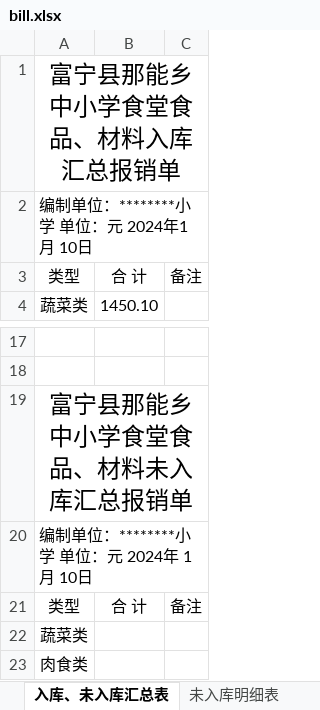
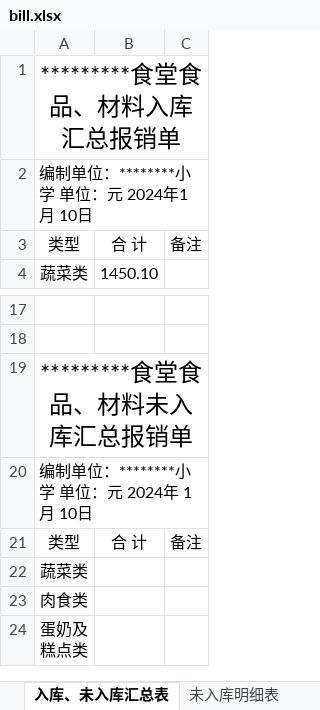
Before and after one commit to larryw3i/funingschool, an Excel workbook: src/fnschool/canteen/data/bill.xlsx, sheet 入库、未入库汇总表, drawn as a sheet; only a part is shown, gaps mark what is left out; the shorter side is filled out with more unchanged rows; values as stored, in another font and other column widths than the file's, no borders; the diff names each change by its address in the sheet, - before the commit and + after, or states it on an @@ line.

```diff
--- a/src/fnschool/canteen/data/bill.xlsx (sheet 入库、未入库汇总表)
+++ b/src/fnschool/canteen/data/bill.xlsx (sheet 入库、未入库汇总表)
-A1: 富宁县那能乡中小学食堂食品、材料入库汇总报销单
+A1: *********食堂食品、材料入库汇总报销单
-A19: 富宁县那能乡中小学食堂食品、材料未入库汇总报销单
+A19: *********食堂食品、材料未入库汇总报销单
```
Also changed, not shown: sheet 六大类总封面, sheet 出库汇总表, 1 other file.
